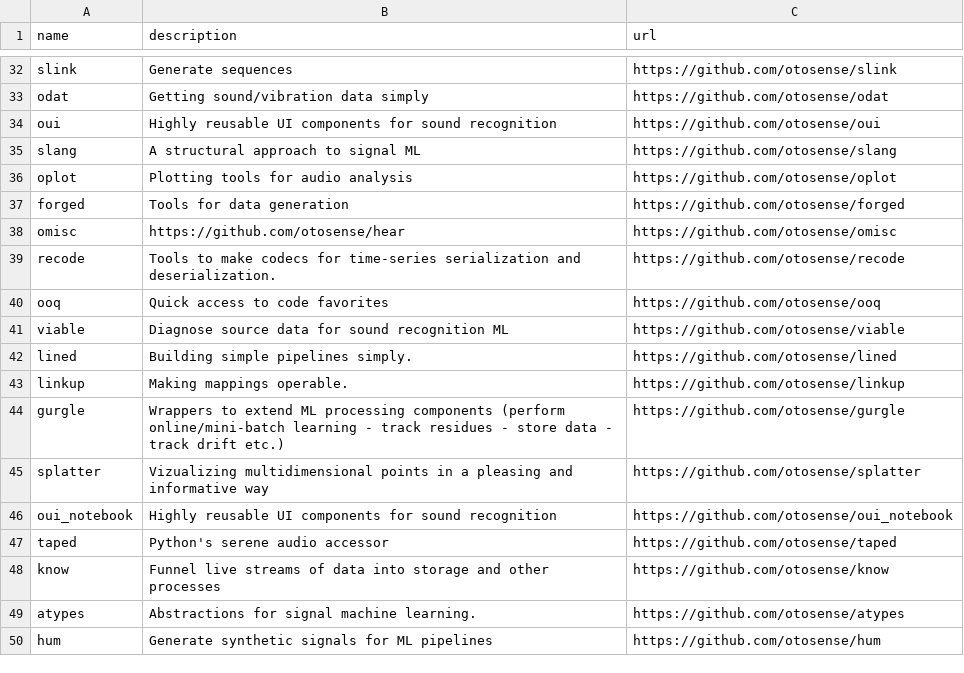
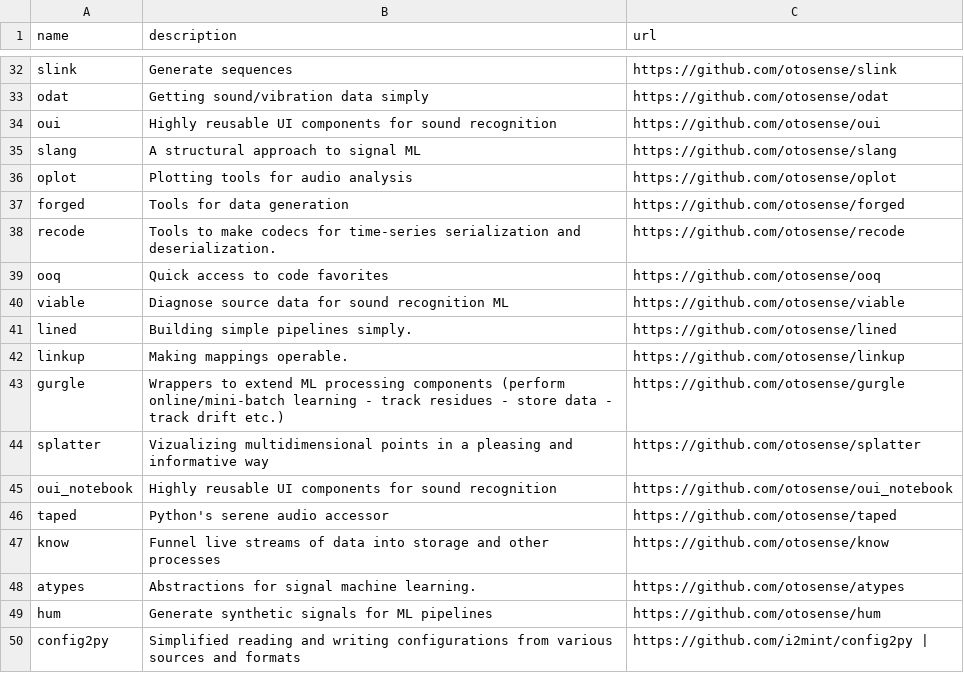
Before and after one commit to i2mint/content, a CSV file: tables/projects.csv, drawn as a sheet; only a part is shown, gaps mark what is left out.

Commit message:
Update projects.csv

```diff
--- a/tables/projects.csv
+++ b/tables/projects.csv
@@ -37,3 +37,2 @@ oplot,"Plotting tools for audio analysis",https://github.com/otosense/oplot
 forged,"Tools for data generation",https://github.com/otosense/forged
-omisc,"https://github.com/otosense/hear",https://github.com/otosense/omisc
 recode,"Tools to make codecs for time-series serialization and deserialization.",https://github.com/otosense/recode
@@ -50 +49,2 @@ atypes,"Abstractions for signal machine learning.",https://github.com/otosense/a
 hum,"Generate synthetic signals for ML pipelines",https://github.com/otosense/hum
+config2py,"Simplified reading and writing configurations from various sources and formats",https://github.com/i2mint/config2py       |
```
